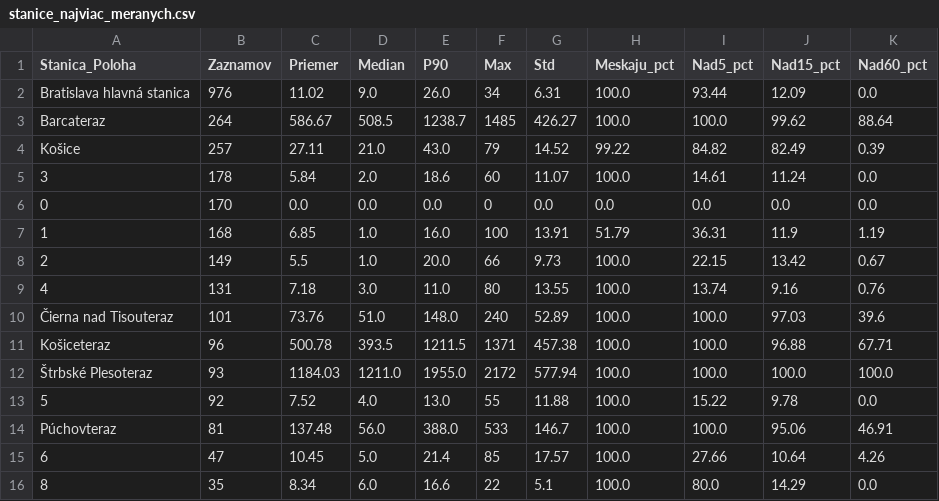
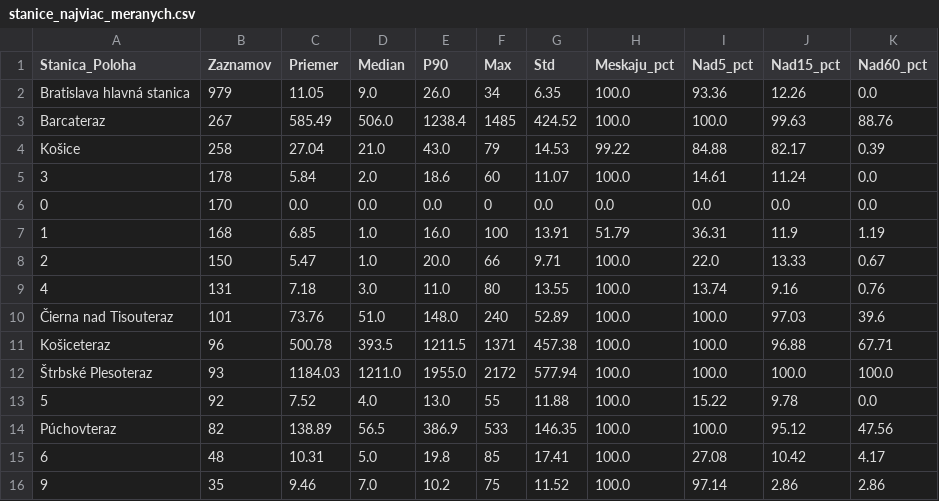
Before and after one commit to lalasonycierny/idos-meskanie, a CSV file: statistiky/stanice_najviac_meranych.csv, drawn as a sheet.

```diff
--- a/statistiky/stanice_najviac_meranych.csv
+++ b/statistiky/stanice_najviac_meranych.csv
@@ -1,5 +1,5 @@
 Stanica_Poloha;Zaznamov;Priemer;Median;P90;Max;Std;Meskaju_pct;Nad5_pct;Nad15_pct;Nad60_pct
-Bratislava hlavná stanica;976;11.02;9.0;26.0;34;6.31;100.0;93.44;12.09;0.0
-Barcateraz;264;586.67;508.5;1238.7;1485;426.27;100.0;100.0;99.62;88.64
-Košice;257;27.11;21.0;43.0;79;14.52;99.22;84.82;82.49;0.39
+Bratislava hlavná stanica;979;11.05;9.0;26.0;34;6.35;100.0;93.36;12.26;0.0
+Barcateraz;267;585.49;506.0;1238.4;1485;424.52;100.0;100.0;99.63;88.76
+Košice;258;27.04;21.0;43.0;79;14.53;99.22;84.88;82.17;0.39
 3;178;5.84;2.0;18.6;60;11.07;100.0;14.61;11.24;0.0
@@ -7,3 +7,3 @@ Košice;257;27.11;21.0;43.0;79;14.52;99.22;84.82;82.49;0.39
 1;168;6.85;1.0;16.0;100;13.91;51.79;36.31;11.9;1.19
-2;149;5.5;1.0;20.0;66;9.73;100.0;22.15;13.42;0.67
+2;150;5.47;1.0;20.0;66;9.71;100.0;22.0;13.33;0.67
 4;131;7.18;3.0;11.0;80;13.55;100.0;13.74;9.16;0.76
@@ -13,4 +13,4 @@ Košiceteraz;96;500.78;393.5;1211.5;1371;457.38;100.0;100.0;96.88;67.71
 5;92;7.52;4.0;13.0;55;11.88;100.0;15.22;9.78;0.0
-Púchovteraz;81;137.48;56.0;388.0;533;146.7;100.0;100.0;95.06;46.91
-6;47;10.45;5.0;21.4;85;17.57;100.0;27.66;10.64;4.26
-8;35;8.34;6.0;16.6;22;5.1;100.0;80.0;14.29;0.0
+Púchovteraz;82;138.89;56.5;386.9;533;146.35;100.0;100.0;95.12;47.56
+6;48;10.31;5.0;19.8;85;17.41;100.0;27.08;10.42;4.17
+9;35;9.46;7.0;10.2;75;11.52;100.0;97.14;2.86;2.86
```
Also changed, not shown: data/databaza_meskani.csv, statistiky/stanice_najcastejsie_nad15.csv, 37 other files.
